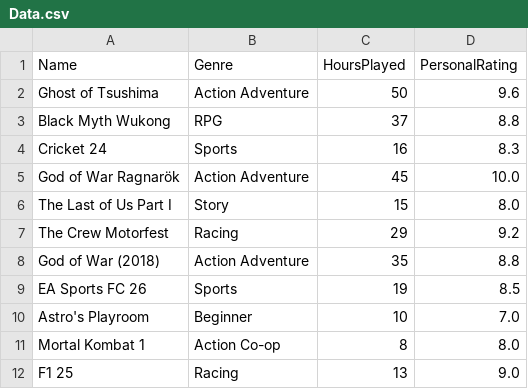
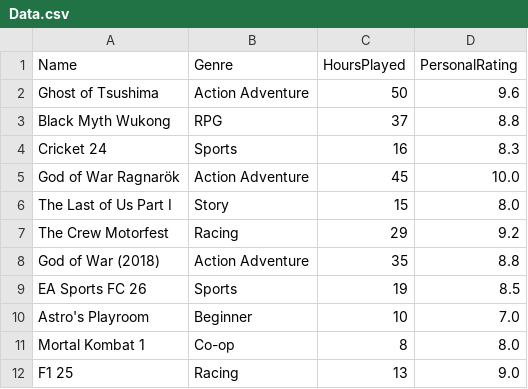
Before and after one commit to aalindmukati/Ps-Games-Dataset-Analyzer, a CSV file: Data.csv, drawn as a sheet.

Commit message:
csv change

```diff
--- a/Data.csv
+++ b/Data.csv
@@ -10,3 +10,3 @@ EA Sports FC 26,Sports,19,8.5
 Astro's Playroom,Beginner,10,7.0
-Mortal Kombat 1,Action Co-op,8,8.0
+Mortal Kombat 1,Co-op,8,8.0
 F1 25,Racing,13,9.0
```
